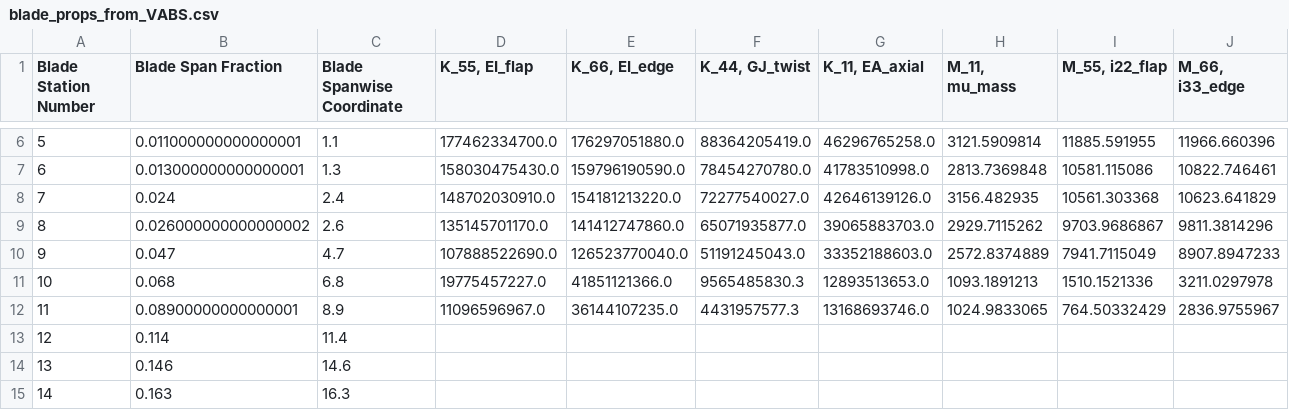
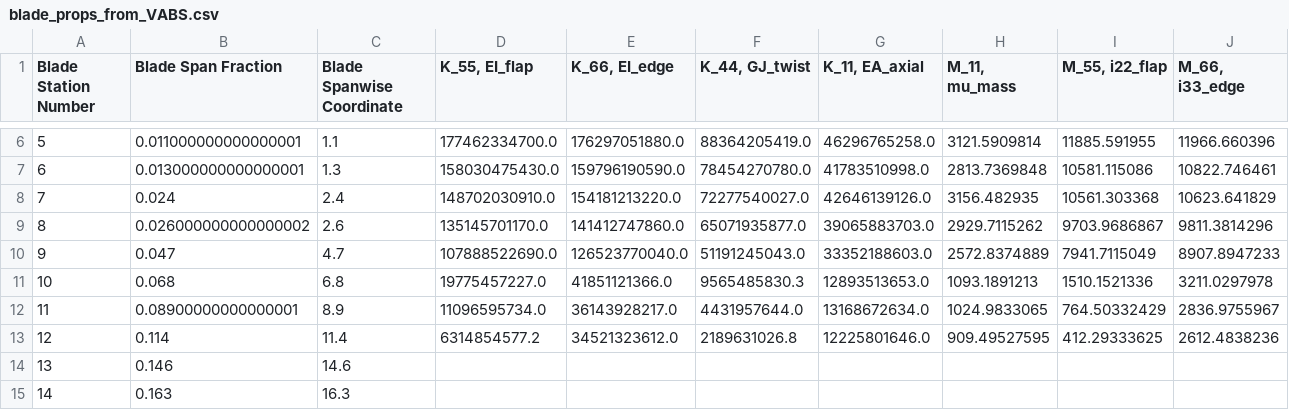
Before and after one commit to perryjohnson/biplaneblade, a CSV file: biplane_blade/blade_props_from_VABS.csv, drawn as a sheet; only a part is shown, gaps mark what is left out.

Commit message:
calculated VABS props for biplane stn12

```diff
--- a/biplane_blade/blade_props_from_VABS.csv
+++ b/biplane_blade/blade_props_from_VABS.csv
@@ -11,4 +11,4 @@ Blade Station Number,Blade Span Fraction,Blade Spanwise Coordinate,"K_55, EI_fla
 10,0.068,6.8,19775457227.0,41851121366.0,9565485830.3,12893513653.0,1093.1891213,1510.1521336,3211.0297978
-11,0.08900000000000001,8.9,11096596967.0,36144107235.0,4431957577.3,13168693746.0,1024.9833065,764.50332429,2836.9755967
-12,0.114,11.4,,,,,,,
+11,0.08900000000000001,8.9,11096595734.0,36143928217.0,4431957644.0,13168672634.0,1024.9833065,764.50332429,2836.9755967
+12,0.114,11.4,6314854577.2,34521323612.0,2189631026.8,12225801646.0,909.49527595,412.29333625,2612.4838236
 13,0.146,14.6,,,,,,,
```
Also changed, not shown: 10 other files.
